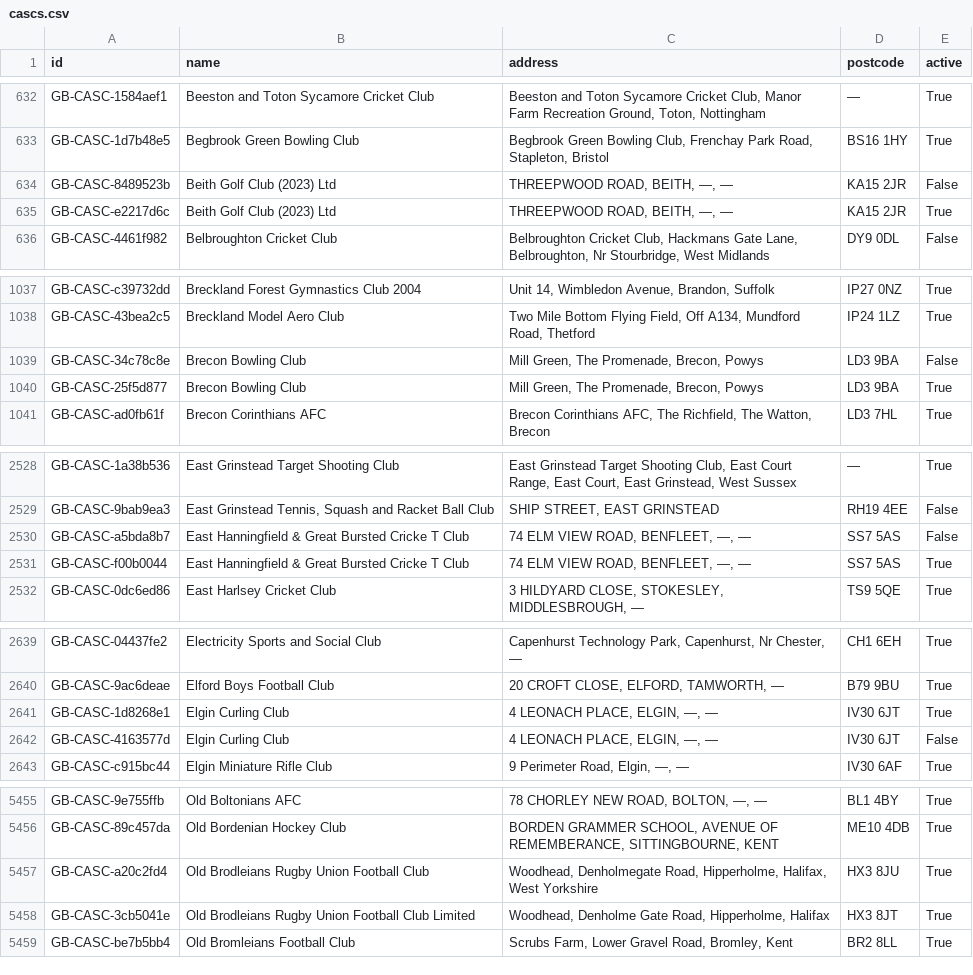
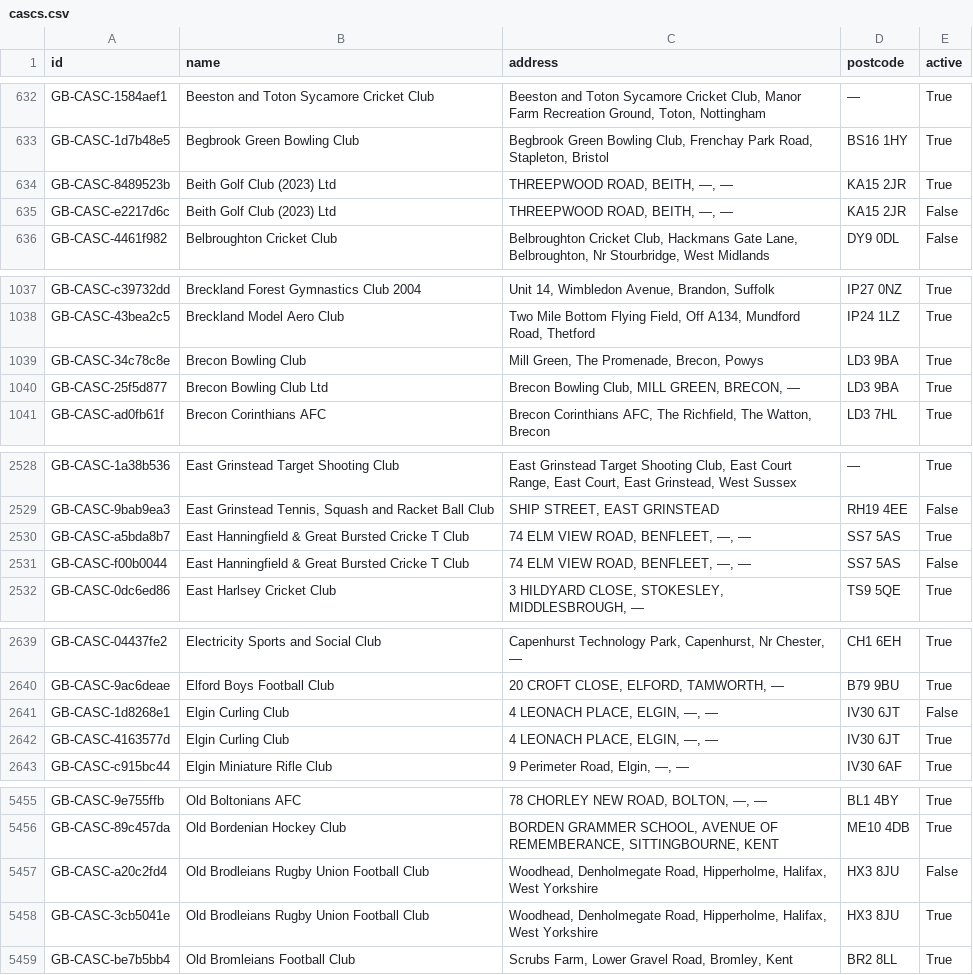
Before and after one commit to ThreeSixtyGiving/cascs, a CSV file: cascs.csv, drawn as a sheet; only a part is shown, gaps mark what is left out; the diff covers the shown part only.

```diff
--- a/cascs.csv
+++ b/cascs.csv
@@ -633,4 +633,4 @@ GB-CASC-1584aef1,Beeston and Toton Sycamore Cricket Club,"Beeston and Toton Syca
 GB-CASC-1d7b48e5,Begbrook Green Bowling Club,"Begbrook Green Bowling Club, Frenchay Park Road, Stapleton, Bristol",BS16 1HY,True
-GB-CASC-8489523b,Beith Golf Club (2023) Ltd,"THREEPWOOD ROAD, BEITH, —, —",KA15 2JR,False
-GB-CASC-e2217d6c,Beith Golf Club (2023) Ltd,"THREEPWOOD ROAD, BEITH, —, —",KA15 2JR,True
+GB-CASC-8489523b,Beith Golf Club (2023) Ltd,"THREEPWOOD ROAD, BEITH, —, —",KA15 2JR,True
+GB-CASC-e2217d6c,Beith Golf Club (2023) Ltd,"THREEPWOOD ROAD, BEITH, —, —",KA15 2JR,False
 GB-CASC-4461f982,Belbroughton Cricket Club,"Belbroughton Cricket Club, Hackmans Gate Lane, Belbroughton, Nr Stourbridge, West Midlands",DY9 0DL,False
@@ -1038,4 +1038,4 @@ GB-CASC-c39732dd,Breckland Forest Gymnastics Club 2004,"Unit 14, Wimbledon Avenu
 GB-CASC-43bea2c5,Breckland Model Aero Club,"Two Mile Bottom Flying Field, Off A134, Mundford Road, Thetford",IP24 1LZ,True
-GB-CASC-34c78c8e,Brecon Bowling Club,"Mill Green, The Promenade, Brecon, Powys",LD3 9BA,False
-GB-CASC-25f5d877,Brecon Bowling Club,"Mill Green, The Promenade, Brecon, Powys",LD3 9BA,True
+GB-CASC-34c78c8e,Brecon Bowling Club,"Mill Green, The Promenade, Brecon, Powys",LD3 9BA,True
+GB-CASC-25f5d877,Brecon Bowling Club Ltd,"Brecon Bowling Club, MILL GREEN, BRECON, —",LD3 9BA,True
 GB-CASC-ad0fb61f,Brecon Corinthians AFC,"Brecon Corinthians AFC, The Richfield, The Watton, Brecon",LD3 7HL,True
@@ -2529,4 +2529,4 @@ GB-CASC-1a38b536,East Grinstead Target Shooting Club,"East Grinstead Target Shoo
 GB-CASC-9bab9ea3,"East Grinstead Tennis, Squash and Racket Ball Club","SHIP STREET, EAST GRINSTEAD",RH19 4EE,False
-GB-CASC-a5bda8b7,East Hanningfield & Great Bursted Cricke T Club,"74 ELM VIEW ROAD, BENFLEET, —, —",SS7 5AS,False
-GB-CASC-f00b0044,East Hanningfield & Great Bursted Cricke T Club,"74 ELM VIEW ROAD, BENFLEET, —, —",SS7 5AS,True
+GB-CASC-a5bda8b7,East Hanningfield & Great Bursted Cricke T Club,"74 ELM VIEW ROAD, BENFLEET, —, —",SS7 5AS,True
+GB-CASC-f00b0044,East Hanningfield & Great Bursted Cricke T Club,"74 ELM VIEW ROAD, BENFLEET, —, —",SS7 5AS,False
 GB-CASC-0dc6ed86,East Harlsey Cricket Club,"3 HILDYARD CLOSE, STOKESLEY, MIDDLESBROUGH, —",TS9 5QE,True
@@ -2640,4 +2640,4 @@ GB-CASC-04437fe2,Electricity Sports and Social Club,"Capenhurst Technology Park,
 GB-CASC-9ac6deae,Elford Boys Football Club,"20 CROFT CLOSE, ELFORD, TAMWORTH, —",B79 9BU,True
-GB-CASC-1d8268e1,Elgin Curling Club,"4 LEONACH PLACE, ELGIN, —, —",IV30 6JT,True
-GB-CASC-4163577d,Elgin Curling Club,"4 LEONACH PLACE, ELGIN, —, —",IV30 6JT,False
+GB-CASC-1d8268e1,Elgin Curling Club,"4 LEONACH PLACE, ELGIN, —, —",IV30 6JT,False
+GB-CASC-4163577d,Elgin Curling Club,"4 LEONACH PLACE, ELGIN, —, —",IV30 6JT,True
 GB-CASC-c915bc44,Elgin Miniature Rifle Club,"9 Perimeter Road, Elgin, —, —",IV30 6AF,True
@@ -5456,4 +5456,4 @@ GB-CASC-9e755ffb,Old Boltonians AFC,"78 CHORLEY NEW ROAD, BOLTON, —, —",BL1
 GB-CASC-89c457da,Old Bordenian Hockey Club,"BORDEN GRAMMER SCHOOL, AVENUE OF REMEMBERANCE, SITTINGBOURNE, KENT",ME10 4DB,True
-GB-CASC-a20c2fd4,Old Brodleians Rugby Union Football Club,"Woodhead, Denholmegate Road, Hipperholme, Halifax,  West Yorkshire",HX3 8JU,True
-GB-CASC-3cb5041e,Old Brodleians Rugby Union Football Club  Limited,"Woodhead, Denholme Gate Road, Hipperholme, Halifax",HX3 8JT,True
+GB-CASC-a20c2fd4,Old Brodleians Rugby Union Football Club,"Woodhead, Denholmegate Road, Hipperholme, Halifax,  West Yorkshire",HX3 8JU,False
+GB-CASC-3cb5041e,Old Brodleians Rugby Union Football Club,"Woodhead, Denholmegate Road, Hipperholme, Halifax,  West Yorkshire",HX3 8JU,True
 GB-CASC-be7b5bb4,Old Bromleians Football Club,"Scrubs Farm, Lower Gravel Road, Bromley, Kent",BR2 8LL,True
```
Also changed, not shown: 10 edited cells elsewhere in this file, 1 other file.
